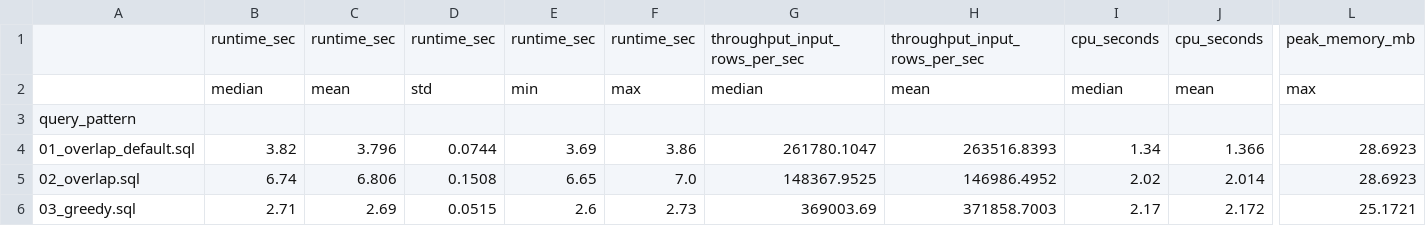
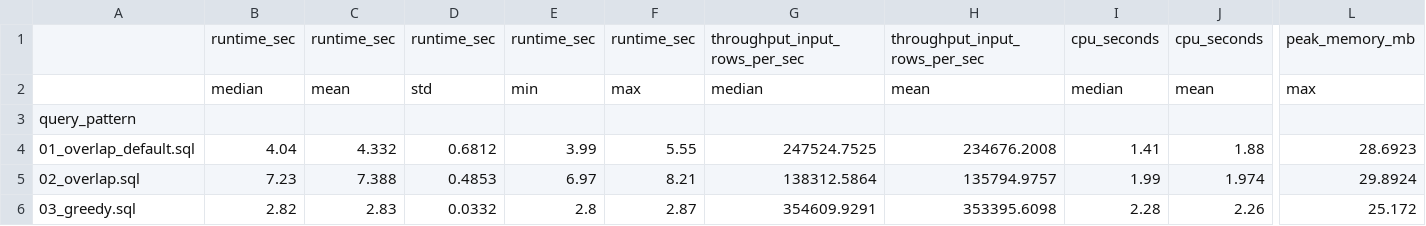
Before and after one commit to Asterbons/Row-Pattern-Recognition-Trino-benchmark, a CSV file: figures/summary_statistics.csv, drawn as a sheet; only a part is shown, gaps mark what is left out; the diff covers the shown part only; the diff names each change by its address in the sheet, - before the commit and + after, or states it on an @@ line.

```diff
--- a/figures/summary_statistics.csv
+++ b/figures/summary_statistics.csv
-B4: 3.82
+B4: 4.04
-C4: 3.796
+C4: 4.332
-D4: 0.0744
+D4: 0.6812
-E4: 3.69
+E4: 3.99
-F4: 3.86
+F4: 5.55
-G4: 261780.1047
+G4: 247524.7525
-H4: 263516.8393
+H4: 234676.2008
-I4: 1.34
+I4: 1.41
-J4: 1.366
+J4: 1.88
-B5: 6.74
+B5: 7.23
-C5: 6.806
+C5: 7.388
-D5: 0.1508
+D5: 0.4853
-E5: 6.65
+E5: 6.97
-F5: 7.0
+F5: 8.21
-G5: 148367.9525
+G5: 138312.5864
-H5: 146986.4952
+H5: 135794.9757
-I5: 2.02
+I5: 1.99
-J5: 2.014
+J5: 1.974
-L5: 28.6923
+L5: 29.8924
-B6: 2.71
+B6: 2.82
-C6: 2.69
+C6: 2.83
-D6: 0.0515
+D6: 0.0332
-E6: 2.6
+E6: 2.8
-F6: 2.73
+F6: 2.87
-G6: 369003.69
+G6: 354609.9291
-H6: 371858.7003
+H6: 353395.6098
-I6: 2.17
+I6: 2.28
-J6: 2.172
+J6: 2.26
-L6: 25.1721
+L6: 25.172
```
Also changed, not shown: 62 edited cells elsewhere in this file, output/mr6_results.csv, 52 other files.
